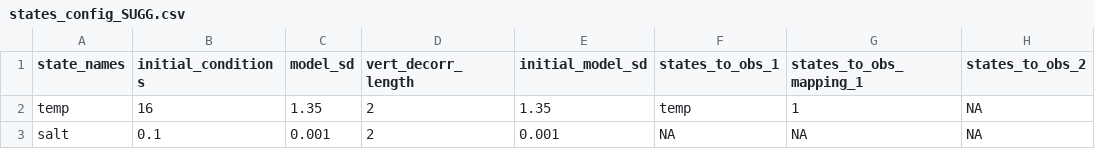
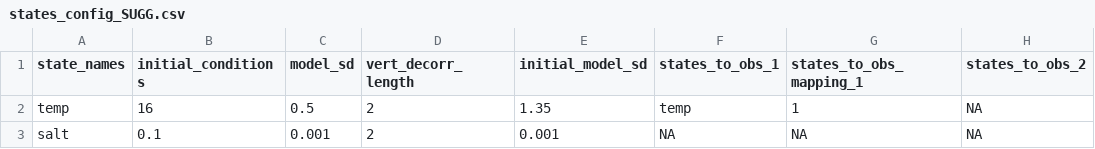
Before and after one commit to mollystroud/NEON-rs-thermal, a CSV file: configuration/analysis/states_config_SUGG.csv, drawn as a sheet; only a part is shown; the diff names each change by its address in the sheet, - before the commit and + after, or states it on an @@ line.

```diff
--- a/configuration/analysis/states_config_SUGG.csv
+++ b/configuration/analysis/states_config_SUGG.csv
-C2 (model_sd): 1.35
+C2 (model_sd): 0.5
```
Also changed, not shown: configuration/analysis/parameter_calibration_config_SUGG.csv, configuration/analysis/parameter_calibration_config_sunp.csv, 7 other files.
